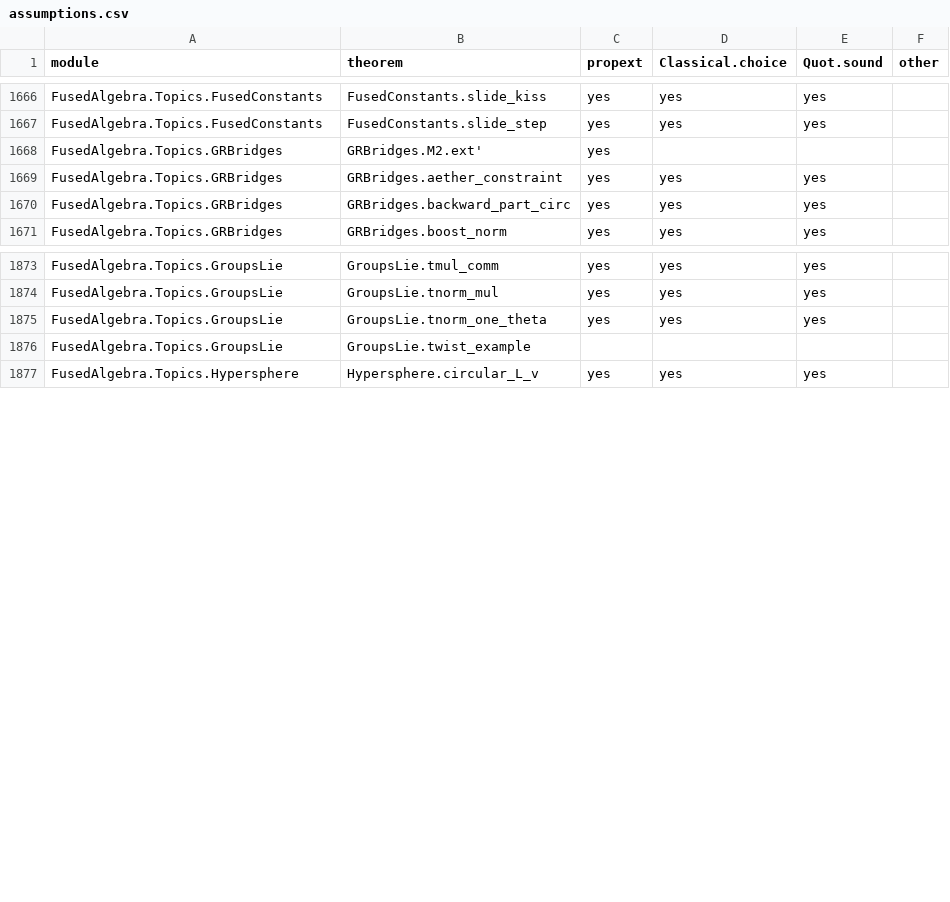
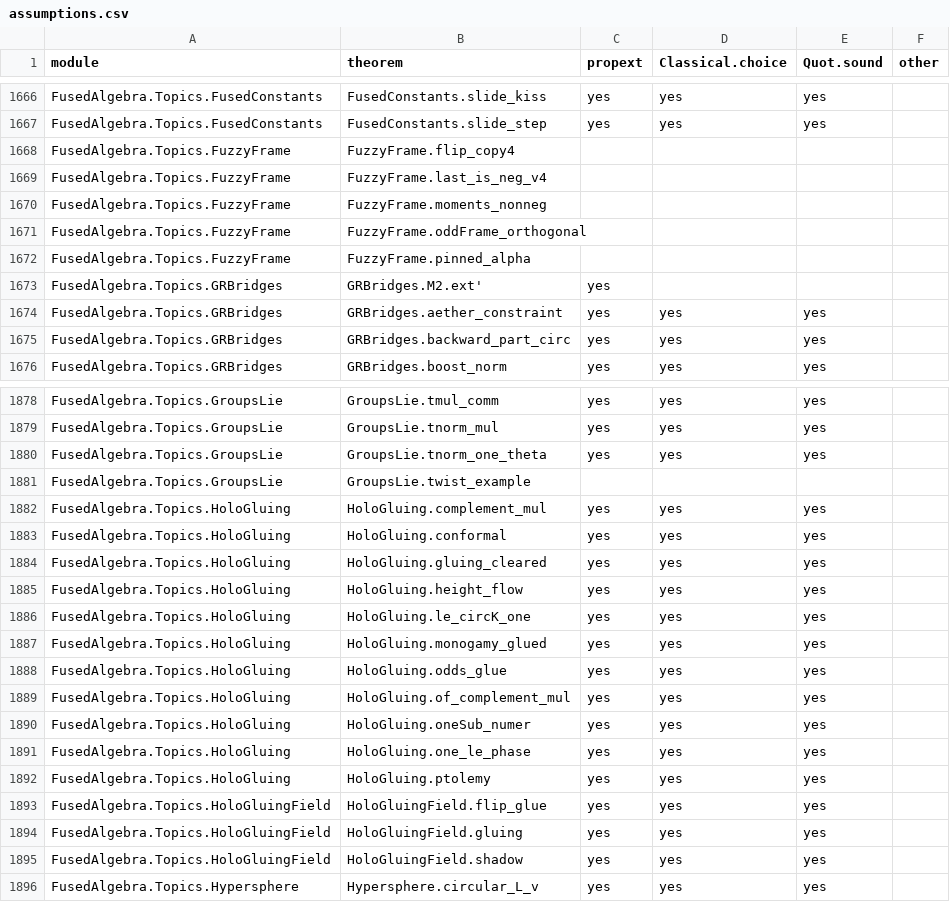
Before and after one commit to BrennanRPope/fused-hyperoperation-algebra, a CSV file: assumptions.csv, drawn as a sheet; only a part is shown, gaps mark what is left out.

```diff
--- a/assumptions.csv
+++ b/assumptions.csv
@@ -1667,2 +1667,7 @@ FusedAlgebra.Topics.FusedConstants,FusedConstants.slide_kiss,yes,yes,yes,
 FusedAlgebra.Topics.FusedConstants,FusedConstants.slide_step,yes,yes,yes,
+FusedAlgebra.Topics.FuzzyFrame,FuzzyFrame.flip_copy4,,,,
+FusedAlgebra.Topics.FuzzyFrame,FuzzyFrame.last_is_neg_v4,,,,
+FusedAlgebra.Topics.FuzzyFrame,FuzzyFrame.moments_nonneg,,,,
+FusedAlgebra.Topics.FuzzyFrame,FuzzyFrame.oddFrame_orthogonal,,,,
+FusedAlgebra.Topics.FuzzyFrame,FuzzyFrame.pinned_alpha,,,,
 FusedAlgebra.Topics.GRBridges,GRBridges.M2.ext',yes,,,
@@ -1876,2 +1881,16 @@ FusedAlgebra.Topics.GroupsLie,GroupsLie.tnorm_one_theta,yes,yes,yes,
 FusedAlgebra.Topics.GroupsLie,GroupsLie.twist_example,,,,
+FusedAlgebra.Topics.HoloGluing,HoloGluing.complement_mul,yes,yes,yes,
+FusedAlgebra.Topics.HoloGluing,HoloGluing.conformal,yes,yes,yes,
+FusedAlgebra.Topics.HoloGluing,HoloGluing.gluing_cleared,yes,yes,yes,
+FusedAlgebra.Topics.HoloGluing,HoloGluing.height_flow,yes,yes,yes,
+FusedAlgebra.Topics.HoloGluing,HoloGluing.le_circK_one,yes,yes,yes,
+FusedAlgebra.Topics.HoloGluing,HoloGluing.monogamy_glued,yes,yes,yes,
+FusedAlgebra.Topics.HoloGluing,HoloGluing.odds_glue,yes,yes,yes,
+FusedAlgebra.Topics.HoloGluing,HoloGluing.of_complement_mul,yes,yes,yes,
+FusedAlgebra.Topics.HoloGluing,HoloGluing.oneSub_numer,yes,yes,yes,
+FusedAlgebra.Topics.HoloGluing,HoloGluing.one_le_phase,yes,yes,yes,
+FusedAlgebra.Topics.HoloGluing,HoloGluing.ptolemy,yes,yes,yes,
+FusedAlgebra.Topics.HoloGluingField,HoloGluingField.flip_glue,yes,yes,yes,
+FusedAlgebra.Topics.HoloGluingField,HoloGluingField.gluing,yes,yes,yes,
+FusedAlgebra.Topics.HoloGluingField,HoloGluingField.shadow,yes,yes,yes,
 FusedAlgebra.Topics.Hypersphere,Hypersphere.circular_L_v,yes,yes,yes,
```
Also changed, not shown: 1 other file.
